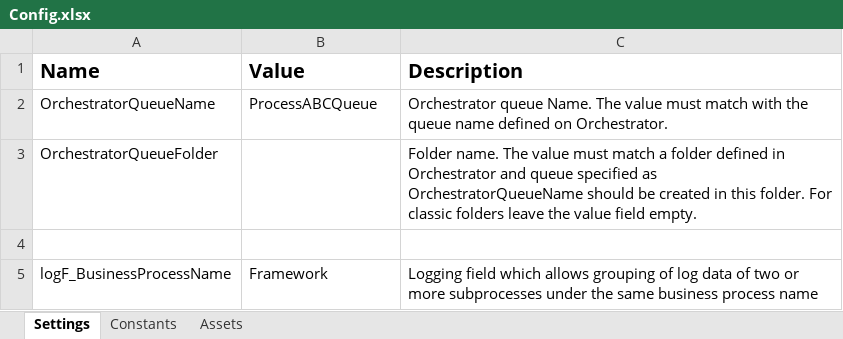
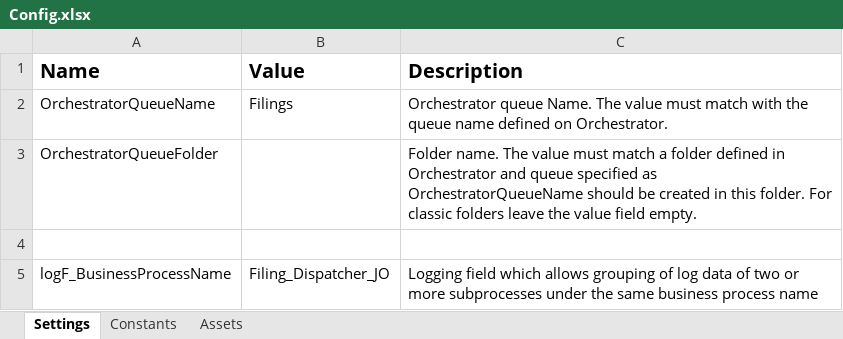
Before and after one commit to jlordonez/Filing_Dispatcher_JO, an Excel workbook: Data/Config.xlsx, sheet Settings, drawn as a sheet; values as stored, in another font and other column widths than the file's, no borders; the diff names each change by its address in the sheet, - before the commit and + after, or states it on an @@ line.

```diff
--- a/Data/Config.xlsx (sheet Settings)
+++ b/Data/Config.xlsx (sheet Settings)
-B2 (Value): ProcessABCQueue
+B2 (Value): Filings
-B5 (Value): Framework
+B5 (Value): Filing_Dispatcher_JO
```
Also changed, not shown: sheet Assets, 13 other files.
